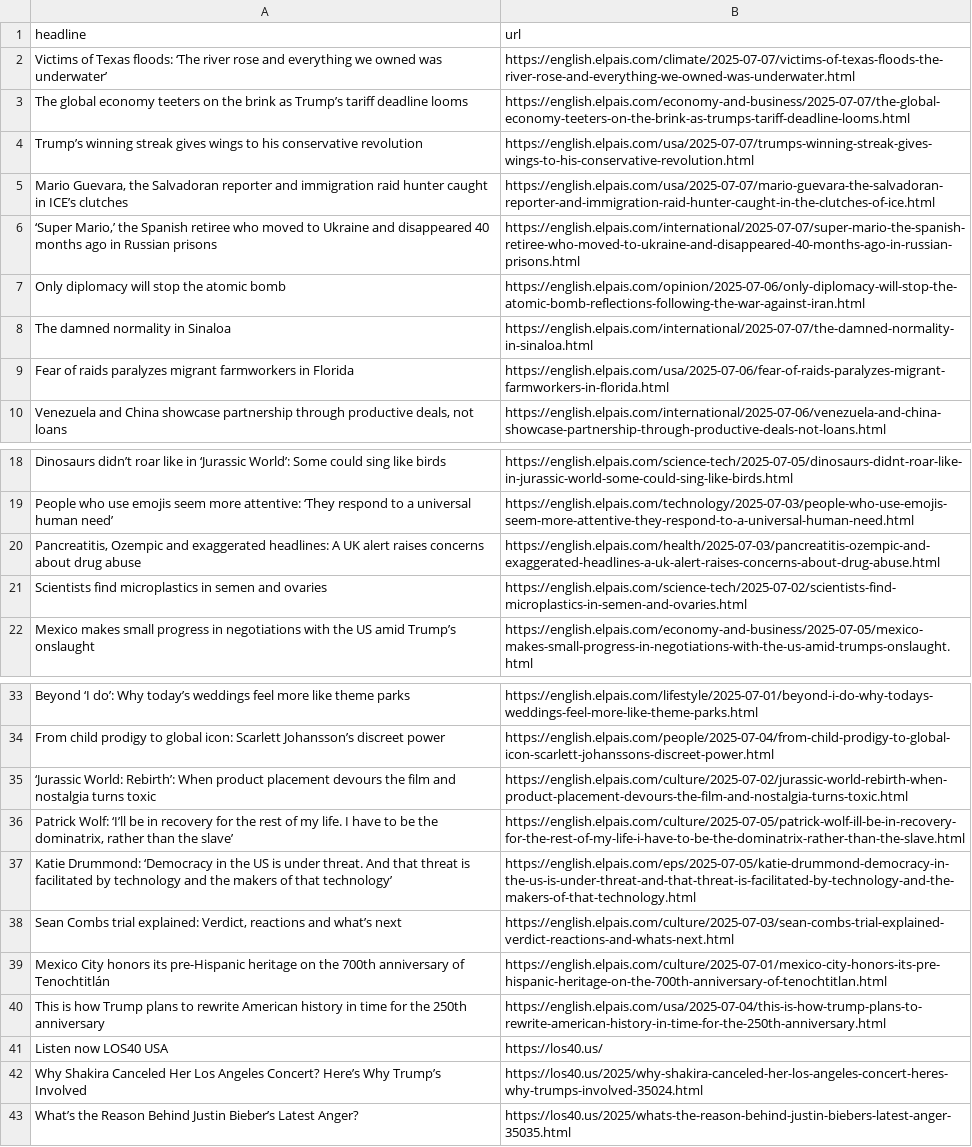
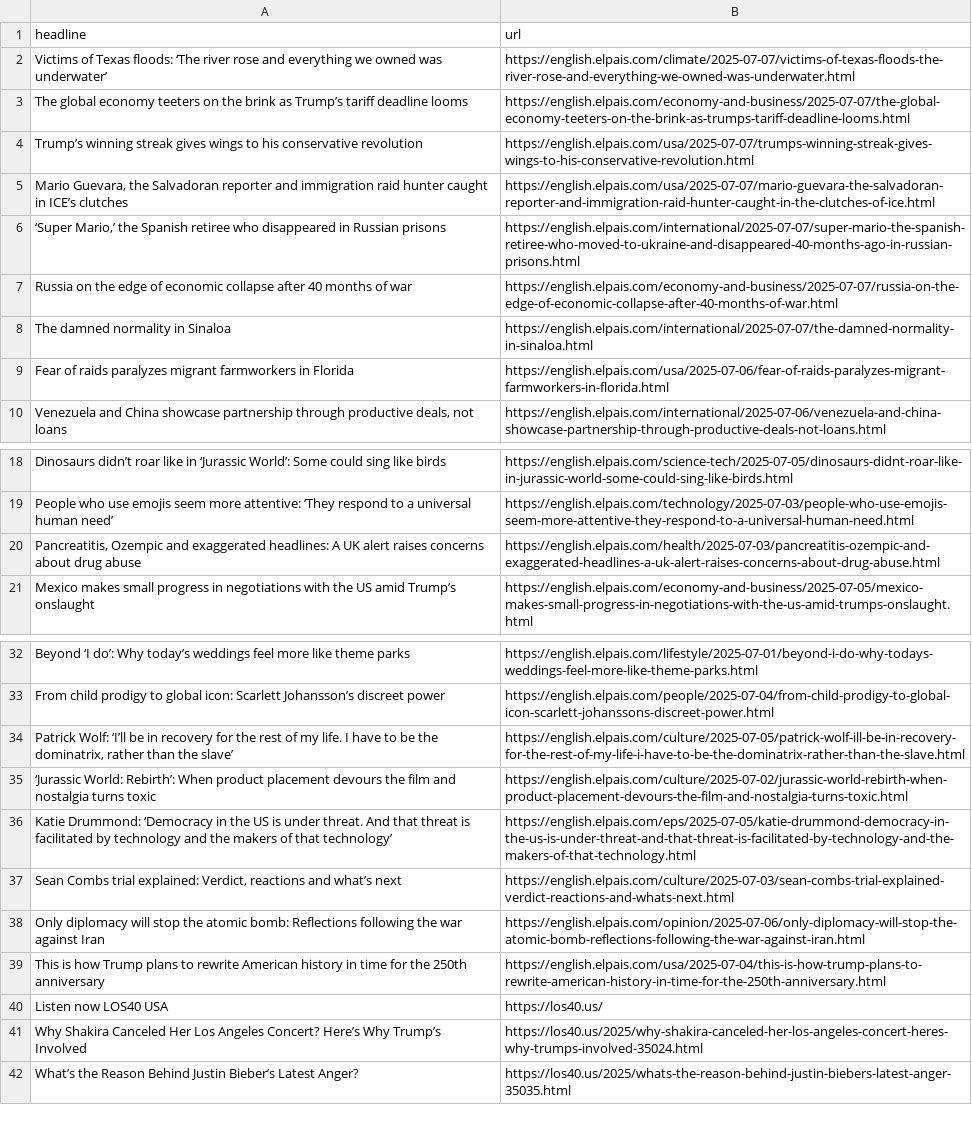
Before and after one commit to Filipe-Teles/el-pais-autoscraper, a CSV file: headlines.csv, drawn as a sheet; only a part is shown, gaps mark what is left out.

```diff
--- a/headlines.csv
+++ b/headlines.csv
@@ -6,4 +6,4 @@ Trump’s winning streak gives wings to his conservative revolution,https://engl
 ",https://english.elpais.com/usa/2025-07-07/mario-guevara-the-salvadoran-reporter-and-immigration-raid-hunter-caught-in-the-clutches-of-ice.html
-"‘Super Mario,’ the Spanish retiree who moved to Ukraine and disappeared 40 months ago in Russian prisons",https://english.elpais.com/international/2025-07-07/super-mario-the-spanish-retiree-who-moved-to-ukraine-and-disappeared-40-months-ago-in-russian-prisons.html
-Only diplomacy will stop the atomic bomb,https://english.elpais.com/opinion/2025-07-06/only-diplomacy-will-stop-the-atomic-bomb-reflections-following-the-war-against-iran.html
+"‘Super Mario,’ the Spanish retiree who disappeared in Russian prisons",https://english.elpais.com/international/2025-07-07/super-mario-the-spanish-retiree-who-moved-to-ukraine-and-disappeared-40-months-ago-in-russian-prisons.html
+Russia on the edge of economic collapse after 40 months of war,https://english.elpais.com/economy-and-business/2025-07-07/russia-on-the-edge-of-economic-collapse-after-40-months-of-war.html
 The damned normality in Sinaloa,https://english.elpais.com/international/2025-07-07/the-damned-normality-in-sinaloa.html
@@ -21,3 +21,2 @@ People who use emojis seem more attentive: ‘They respond to a universal human
 "Pancreatitis, Ozempic and exaggerated headlines: A UK alert raises concerns about drug abuse ",https://english.elpais.com/health/2025-07-03/pancreatitis-ozempic-and-exaggerated-headlines-a-uk-alert-raises-concerns-about-drug-abuse.html
-Scientists find microplastics in semen and ovaries,https://english.elpais.com/science-tech/2025-07-02/scientists-find-microplastics-in-semen-and-ovaries.html
 Mexico makes small progress in negotiations with the US amid Trump’s onslaught,https://english.elpais.com/economy-and-business/2025-07-05/mexico-makes-small-progress-in-negotiations-with-the-us-amid-trumps-onslaught.html
@@ -35,7 +34,7 @@ Beyond ‘I do’: Why today’s weddings feel more like theme parks ,https://en
 From child prodigy to global icon: Scarlett Johansson’s discreet power ,https://english.elpais.com/people/2025-07-04/from-child-prodigy-to-global-icon-scarlett-johanssons-discreet-power.html
+"Patrick Wolf: ‘I’ll be in recovery for the rest of my life. I have to be the dominatrix, rather than the slave’ ",https://english.elpais.com/culture/2025-07-05/patrick-wolf-ill-be-in-recovery-for-the-rest-of-my-life-i-have-to-be-the-dominatrix-rather-than-the-slave.html
 ‘Jurassic World: Rebirth’: When product placement devours the film and nostalgia turns toxic,https://english.elpais.com/culture/2025-07-02/jurassic-world-rebirth-when-product-placement-devours-the-film-and-nostalgia-turns-toxic.html
-"Patrick Wolf: ‘I’ll be in recovery for the rest of my life. I have to be the dominatrix, rather than the slave’ ",https://english.elpais.com/culture/2025-07-05/patrick-wolf-ill-be-in-recovery-for-the-rest-of-my-life-i-have-to-be-the-dominatrix-rather-than-the-slave.html
 Katie Drummond: ‘Democracy in the US is under threat. And that threat is facilitated by technology and the makers of that technology’,https://english.elpais.com/eps/2025-07-05/katie-drummond-democracy-in-the-us-is-under-threat-and-that-threat-is-facilitated-by-technology-and-the-makers-of-that-technology.html
 "Sean Combs trial explained: Verdict, reactions and what’s next",https://english.elpais.com/culture/2025-07-03/sean-combs-trial-explained-verdict-reactions-and-whats-next.html
-Mexico City honors its pre-Hispanic heritage on the 700th anniversary of Tenochtitlán ,https://english.elpais.com/culture/2025-07-01/mexico-city-honors-its-pre-hispanic-heritage-on-the-700th-anniversary-of-tenochtitlan.html
+Only diplomacy will stop the atomic bomb: Reflections following the war against Iran,https://english.elpais.com/opinion/2025-07-06/only-diplomacy-will-stop-the-atomic-bomb-reflections-following-the-war-against-iran.html
 This is how Trump plans to rewrite American history in time for the 250th anniversary,https://english.elpais.com/usa/2025-07-04/this-is-how-trump-plans-to-rewrite-american-history-in-time-for-the-250th-anniversary.html
```
